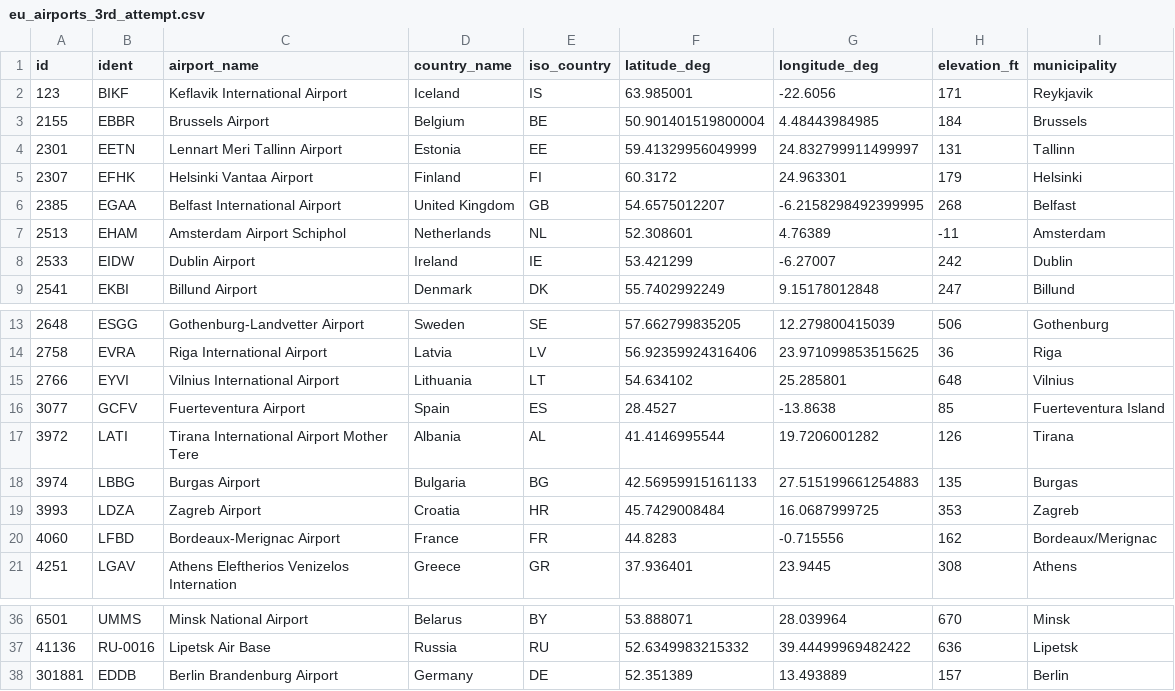
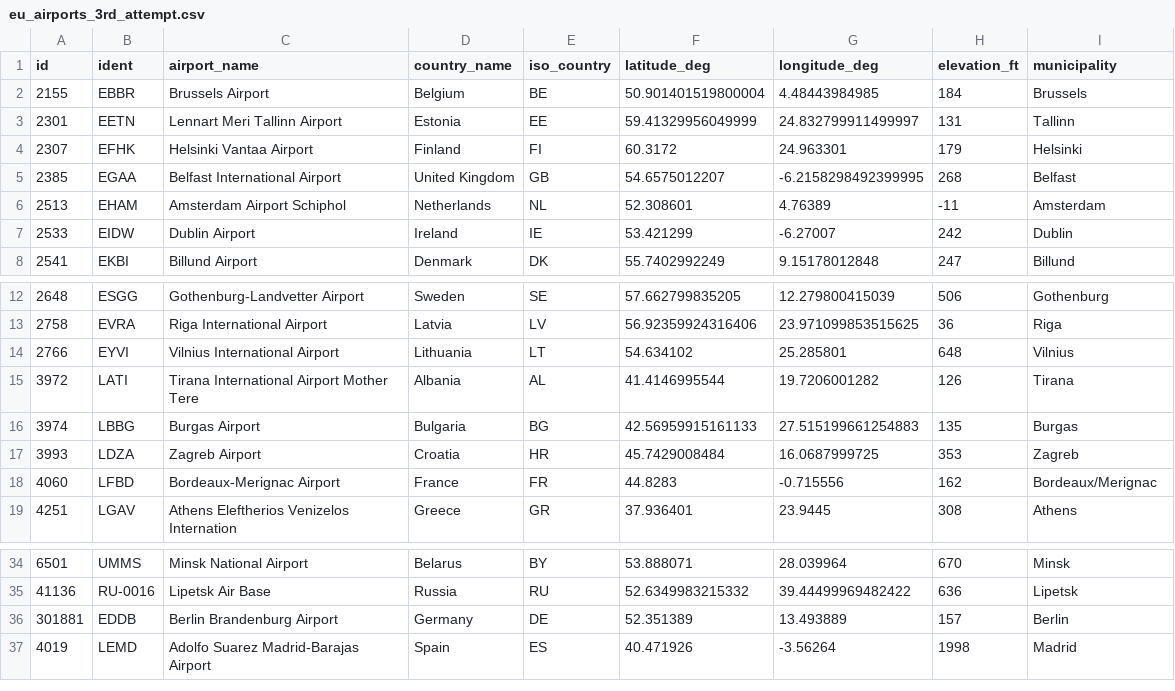
Before and after one commit to Aki78/AirportHeistGroup3MetropoliaProject, a CSV file: Database/eu_airports_3rd_attempt.csv, drawn as a sheet; only a part is shown, gaps mark what is left out; removed rows and columns are numbered as before the commit, all else as after; the diff names each change by its address in the sheet, - before the commit and + after, or states it on an @@ line.

```diff
--- a/Database/eu_airports_3rd_attempt.csv
+++ b/Database/eu_airports_3rd_attempt.csv
-row 2: 123 | BIKF | Keflavik International Airport | Iceland | IS | 63.985001 | -22.6056 | 171 | Reykjavik
-row 16: 3077 | GCFV | Fuerteventura Airport | Spain | ES | 28.4527 | -13.8638 | 85 | Fuerteventura Island
+row 37: 4019 | LEMD | Adolfo Suarez Madrid-Barajas Airport | Spain | ES | 40.471926 | -3.56264 | 1998 | Madrid
```
Also changed, not shown: 1 other file.
